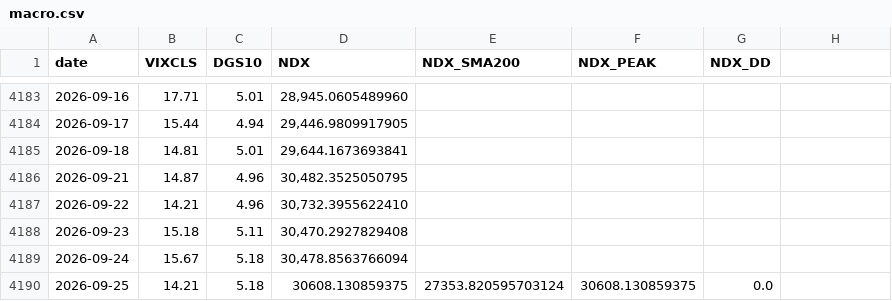
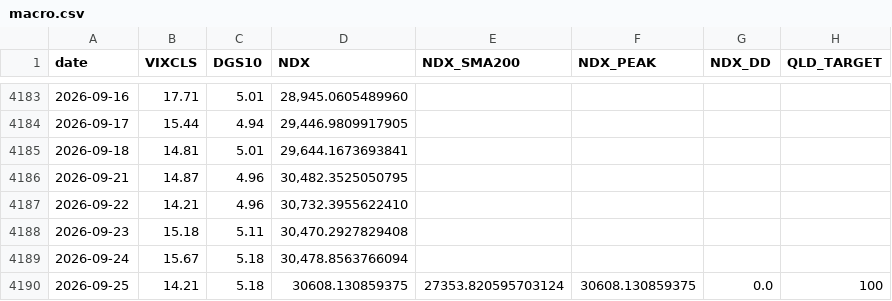
Before and after one commit to FaAgFFXA6SSkln/NDX_AGENT, a CSV file: macro.csv, drawn as a sheet; only a part is shown, gaps mark what is left out; the diff names each change by its address in the sheet, - before the commit and + after, or states it on an @@ line.

```diff
--- a/macro.csv
+++ b/macro.csv
-H1: (empty)
+H1: QLD_TARGET
-H4190 (QLD_TARGET): (empty)
+H4190 (QLD_TARGET): 100
```
